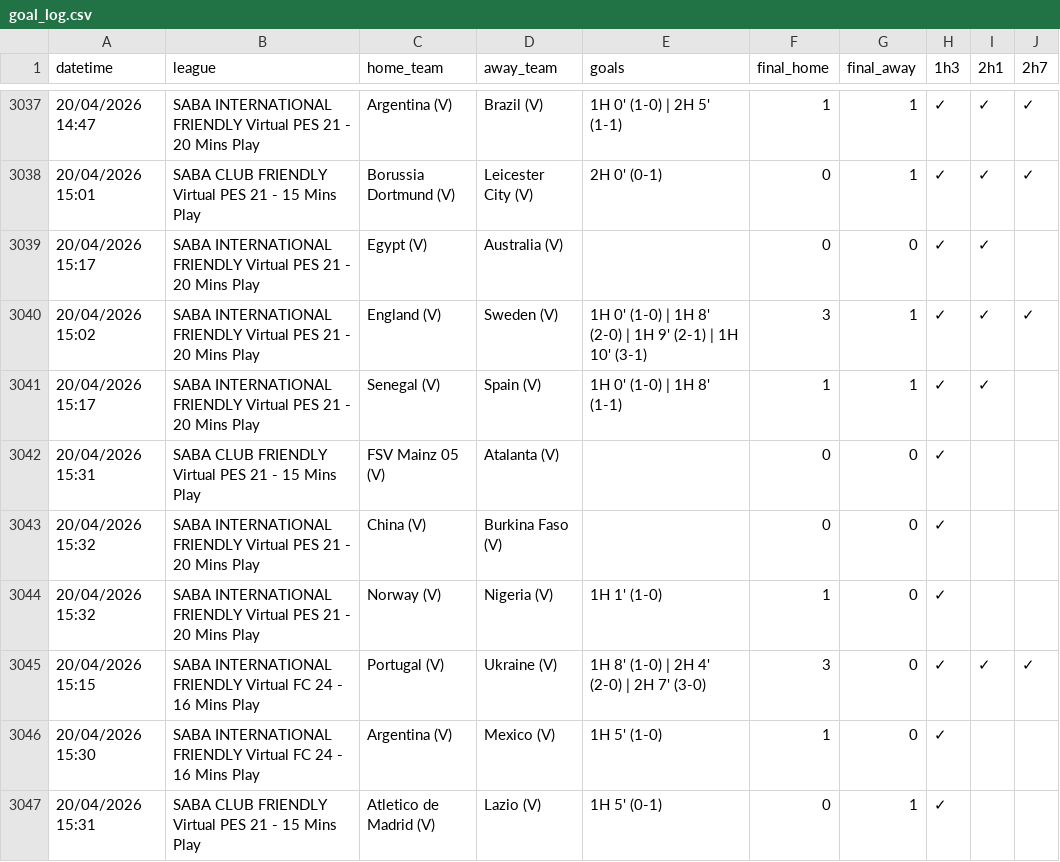
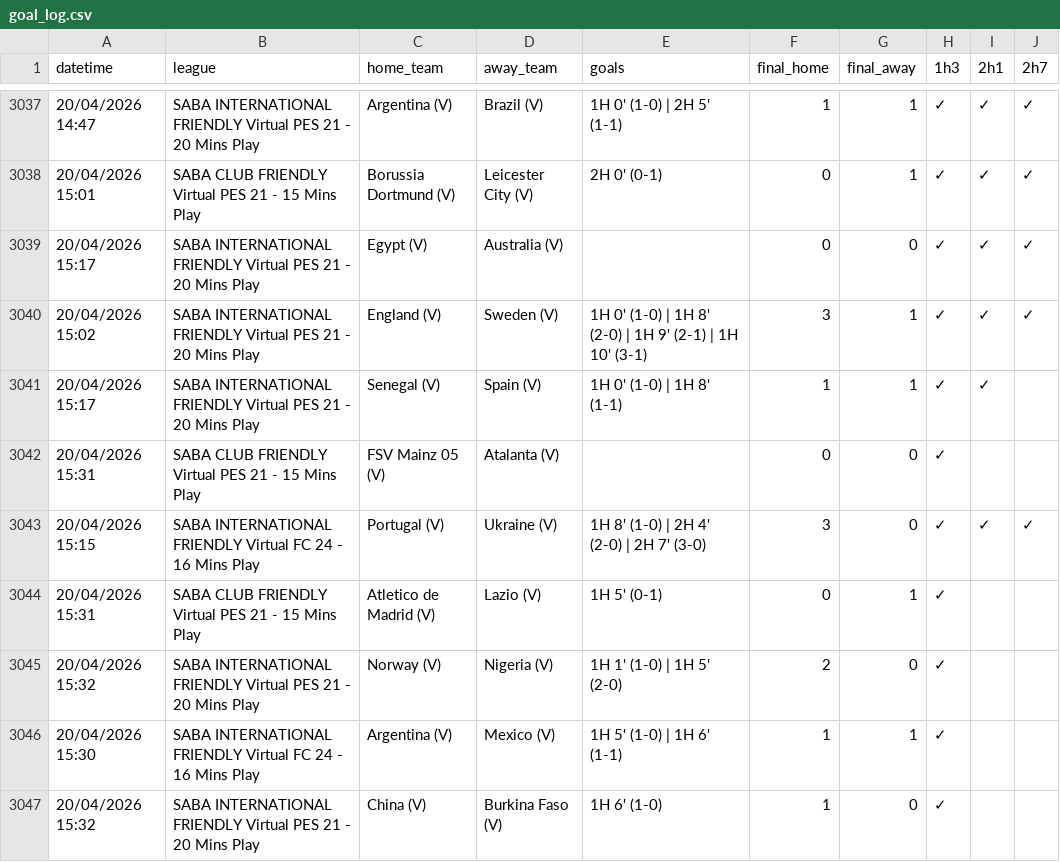
Before and after one commit to aditiawjy/lebihsabar, a CSV file: goal_log.csv, drawn as a sheet; only a part is shown, gaps mark what is left out.

Commit message:
Refresh live goal log and snapshot data

```diff
--- a/goal_log.csv
+++ b/goal_log.csv
@@ -3038,3 +3038,3 @@ datetime,league,home_team,away_team,goals,final_home,final_away,1h3,2h1,2h7
 "20/04/2026 15:01","SABA CLUB FRIENDLY Virtual PES 21 - 15 Mins Play","Borussia Dortmund (V)","Leicester City (V)","2H 0' (0-1)",0,1,✓,✓,✓
-"20/04/2026 15:17","SABA INTERNATIONAL FRIENDLY Virtual PES 21 - 20 Mins Play","Egypt (V)","Australia (V)",,0,0,✓,✓,
+"20/04/2026 15:17","SABA INTERNATIONAL FRIENDLY Virtual PES 21 - 20 Mins Play","Egypt (V)","Australia (V)",,0,0,✓,✓,✓
 "20/04/2026 15:02","SABA INTERNATIONAL FRIENDLY Virtual PES 21 - 20 Mins Play","England (V)","Sweden (V)","1H 0' (1-0) | 1H 8' (2-0) | 1H 9' (2-1) | 1H 10' (3-1)",3,1,✓,✓,✓
@@ -3042,6 +3042,6 @@ datetime,league,home_team,away_team,goals,final_home,final_away,1h3,2h1,2h7
 "20/04/2026 15:31","SABA CLUB FRIENDLY Virtual PES 21 - 15 Mins Play","FSV Mainz 05 (V)","Atalanta (V)",,0,0,✓,,
-"20/04/2026 15:32","SABA INTERNATIONAL FRIENDLY Virtual PES 21 - 20 Mins Play","China (V)","Burkina Faso (V)",,0,0,✓,,
-"20/04/2026 15:32","SABA INTERNATIONAL FRIENDLY Virtual PES 21 - 20 Mins Play","Norway (V)","Nigeria (V)","1H 1' (1-0)",1,0,✓,,
 "20/04/2026 15:15","SABA INTERNATIONAL FRIENDLY Virtual FC 24 - 16 Mins Play","Portugal (V)","Ukraine (V)","1H 8' (1-0) | 2H 4' (2-0) | 2H 7' (3-0)",3,0,✓,✓,✓
-"20/04/2026 15:30","SABA INTERNATIONAL FRIENDLY Virtual FC 24 - 16 Mins Play","Argentina (V)","Mexico (V)","1H 5' (1-0)",1,0,✓,,
 "20/04/2026 15:31","SABA CLUB FRIENDLY Virtual PES 21 - 15 Mins Play","Atletico de Madrid (V)","Lazio (V)","1H 5' (0-1)",0,1,✓,,
+"20/04/2026 15:32","SABA INTERNATIONAL FRIENDLY Virtual PES 21 - 20 Mins Play","Norway (V)","Nigeria (V)","1H 1' (1-0) | 1H 5' (2-0)",2,0,✓,,
+"20/04/2026 15:30","SABA INTERNATIONAL FRIENDLY Virtual FC 24 - 16 Mins Play","Argentina (V)","Mexico (V)","1H 5' (1-0) | 1H 6' (1-1)",1,1,✓,,
+"20/04/2026 15:32","SABA INTERNATIONAL FRIENDLY Virtual PES 21 - 20 Mins Play","China (V)","Burkina Faso (V)","1H 6' (1-0)",1,0,✓,,
```
Also changed, not shown: 2 other files.
